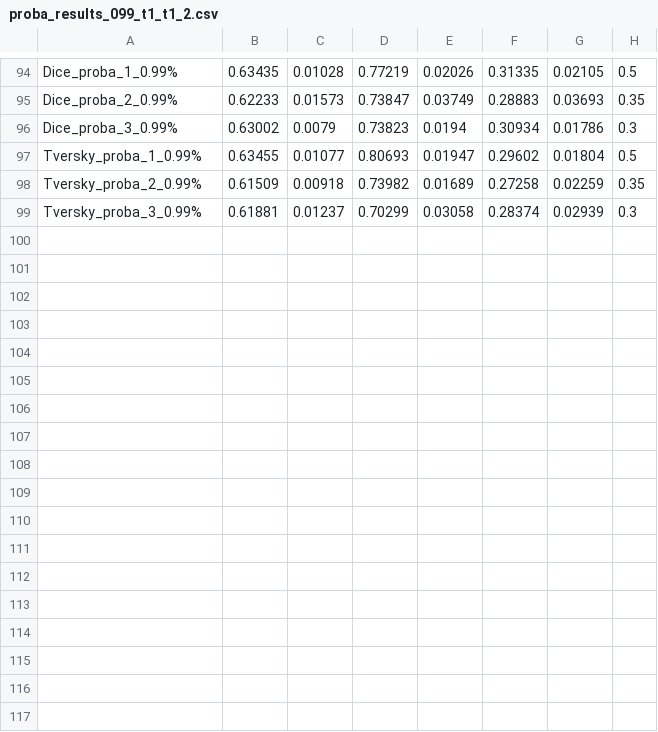
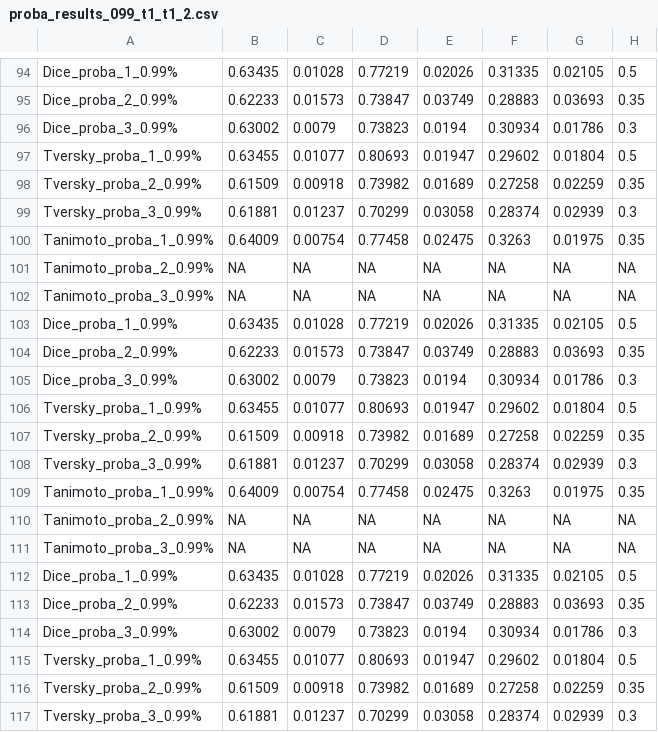
Before and after one commit to Discngine/kinasebindingmode, a CSV file: results/proba_results_099_t1_t1_2.csv, drawn as a sheet; only a part is shown, gaps mark what is left out.

```diff
--- a/results/proba_results_099_t1_t1_2.csv
+++ b/results/proba_results_099_t1_t1_2.csv
@@ -99 +99,19 @@ Tversky_proba_2_0.99% 	 0.61509 	 0.00918 	 0.73982 	 0.01689 	 0.27258 	 0.0225
 Tversky_proba_3_0.99% 	 0.61881 	 0.01237 	 0.70299 	 0.03058 	 0.28374 	 0.02939 	 0.3
+Tanimoto_proba_1_0.99% 	 0.64009 	 0.00754 	 0.77458 	 0.02475 	 0.3263 	 0.01975 	 0.35
+Tanimoto_proba_2_0.99% 	 NA 	 NA 	 NA 	 NA 	 NA 	 NA 	 NA
+Tanimoto_proba_3_0.99% 	 NA 	 NA 	 NA 	 NA 	 NA 	 NA 	 NA
+Dice_proba_1_0.99% 	 0.63435 	 0.01028 	 0.77219 	 0.02026 	 0.31335 	 0.02105 	 0.5
+Dice_proba_2_0.99% 	 0.62233 	 0.01573 	 0.73847 	 0.03749 	 0.28883 	 0.03693 	 0.35
+Dice_proba_3_0.99% 	 0.63002 	 0.0079 	 0.73823 	 0.0194 	 0.30934 	 0.01786 	 0.3
+Tversky_proba_1_0.99% 	 0.63455 	 0.01077 	 0.80693 	 0.01947 	 0.29602 	 0.01804 	 0.5
+Tversky_proba_2_0.99% 	 0.61509 	 0.00918 	 0.73982 	 0.01689 	 0.27258 	 0.02259 	 0.35
+Tversky_proba_3_0.99% 	 0.61881 	 0.01237 	 0.70299 	 0.03058 	 0.28374 	 0.02939 	 0.3
+Tanimoto_proba_1_0.99% 	 0.64009 	 0.00754 	 0.77458 	 0.02475 	 0.3263 	 0.01975 	 0.35
+Tanimoto_proba_2_0.99% 	 NA 	 NA 	 NA 	 NA 	 NA 	 NA 	 NA
+Tanimoto_proba_3_0.99% 	 NA 	 NA 	 NA 	 NA 	 NA 	 NA 	 NA
+Dice_proba_1_0.99% 	 0.63435 	 0.01028 	 0.77219 	 0.02026 	 0.31335 	 0.02105 	 0.5
+Dice_proba_2_0.99% 	 0.62233 	 0.01573 	 0.73847 	 0.03749 	 0.28883 	 0.03693 	 0.35
+Dice_proba_3_0.99% 	 0.63002 	 0.0079 	 0.73823 	 0.0194 	 0.30934 	 0.01786 	 0.3
+Tversky_proba_1_0.99% 	 0.63455 	 0.01077 	 0.80693 	 0.01947 	 0.29602 	 0.01804 	 0.5
+Tversky_proba_2_0.99% 	 0.61509 	 0.00918 	 0.73982 	 0.01689 	 0.27258 	 0.02259 	 0.35
+Tversky_proba_3_0.99% 	 0.61881 	 0.01237 	 0.70299 	 0.03058 	 0.28374 	 0.02939 	 0.3
```
Also changed, not shown: results/proba_results_099.csv, results/proba_results_099_t1_2_t2.csv, 23 other files.
